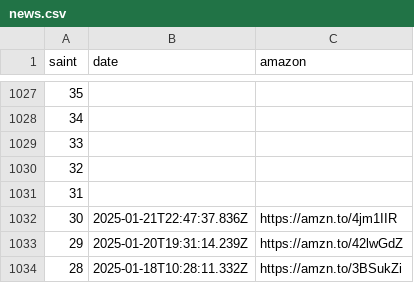
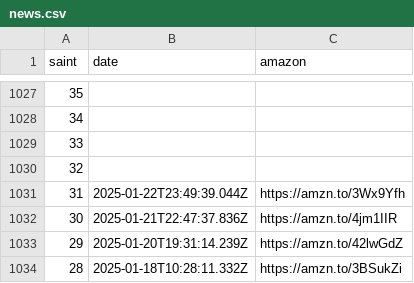
Before and after one commit to diegochagas/saintseiyacloths, a CSV file: csv/data/news.csv, drawn as a sheet; only a part is shown, gaps mark what is left out.

Commit message:
fix news search and update data

```diff
--- a/csv/data/news.csv
+++ b/csv/data/news.csv
@@ -1030,3 +1030,3 @@
 32,,
-31,,
+31,2025-01-22T23:49:39.044Z,https://amzn.to/3Wx9Yfh
 30,2025-01-21T22:47:37.836Z,https://amzn.to/4jm1IIR
```
Also changed, not shown: 6 other files.
